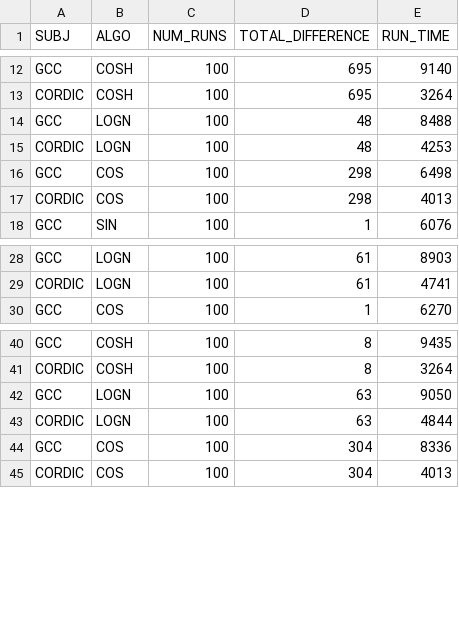
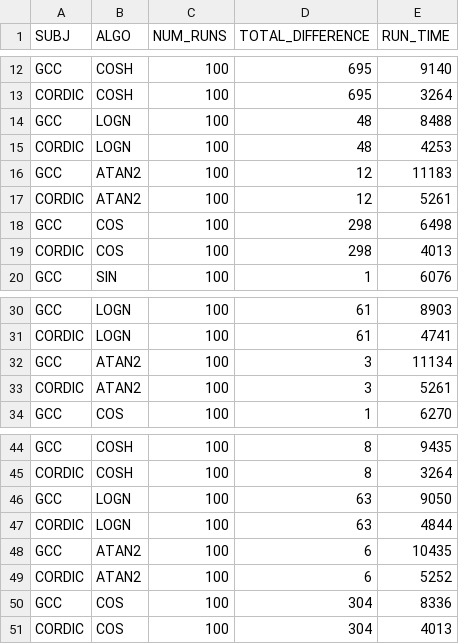
Before and after one commit to SetZero/G474RE-CORDIC, a CSV file: doc/performance.csv, drawn as a sheet; only a part is shown, gaps mark what is left out.

Commit message:
Added the rest

```diff
--- a/doc/performance.csv
+++ b/doc/performance.csv
@@ -15,2 +15,4 @@ GCC, LOGN, 100, 48, 8488
 CORDIC, LOGN, 100, 48, 4253
+GCC, ATAN2, 100, 12, 11183
+CORDIC, ATAN2, 100, 12, 5261
 GCC, COS, 100, 298, 6498
@@ -29,2 +31,4 @@ GCC, LOGN, 100, 61, 8903
 CORDIC, LOGN, 100, 61, 4741
+GCC, ATAN2, 100, 3, 11134
+CORDIC, ATAN2, 100, 3, 5261
 GCC, COS, 100, 1, 6270
@@ -43,2 +47,4 @@ GCC, LOGN, 100, 63, 9050
 CORDIC, LOGN, 100, 63, 4844
+GCC, ATAN2, 100, 6, 10435
+CORDIC, ATAN2, 100, 6, 5252
 GCC, COS, 100, 304, 8336
```
